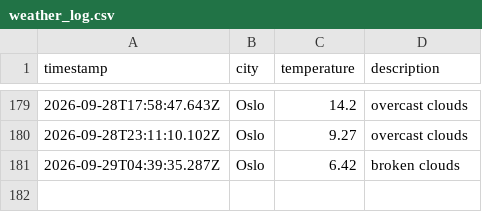
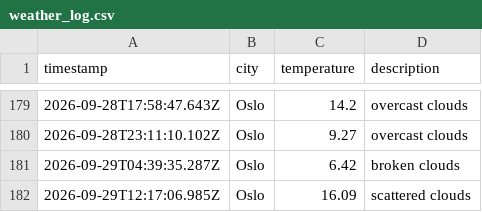
Before and after one commit to jtaiwo1/weather_data_ops, a CSV file: data/weather_log.csv, drawn as a sheet; only a part is shown, gaps mark what is left out.

```diff
--- a/data/weather_log.csv
+++ b/data/weather_log.csv
@@ -181 +181,2 @@ timestamp,city,temperature,description
 2026-09-29T04:39:35.287Z,Oslo,6.42,broken clouds
+2026-09-29T12:17:06.985Z,Oslo,16.09,scattered clouds
```
Also changed, not shown: 1 other file.
